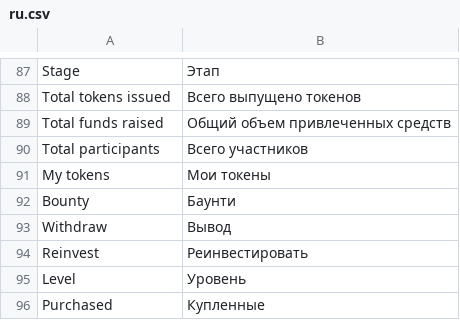
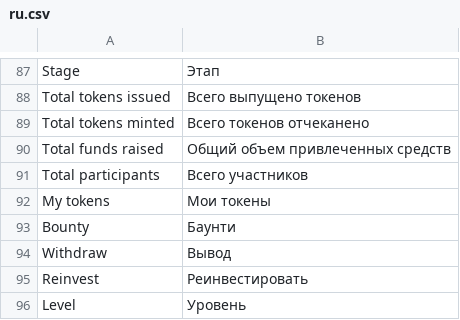
Before and after one commit to aliimran84/cryptaur-web-server, a CSV file: core/engine/translations/ru.csv, drawn as a sheet; only a part is shown, gaps mark what is left out; the shorter side is filled out with more unchanged rows; the diff names each change by its address in the sheet, - before the commit and + after, or states it on an @@ line.

Commit message:
Dashboard: Total tokens issued -> Total tokens minted

```diff
--- a/core/engine/translations/ru.csv
+++ b/core/engine/translations/ru.csv
+row 89: Total tokens minted | Всего токенов отчеканено
```
Also changed, not shown: core/engine/translations/en.csv, 1 other file.
